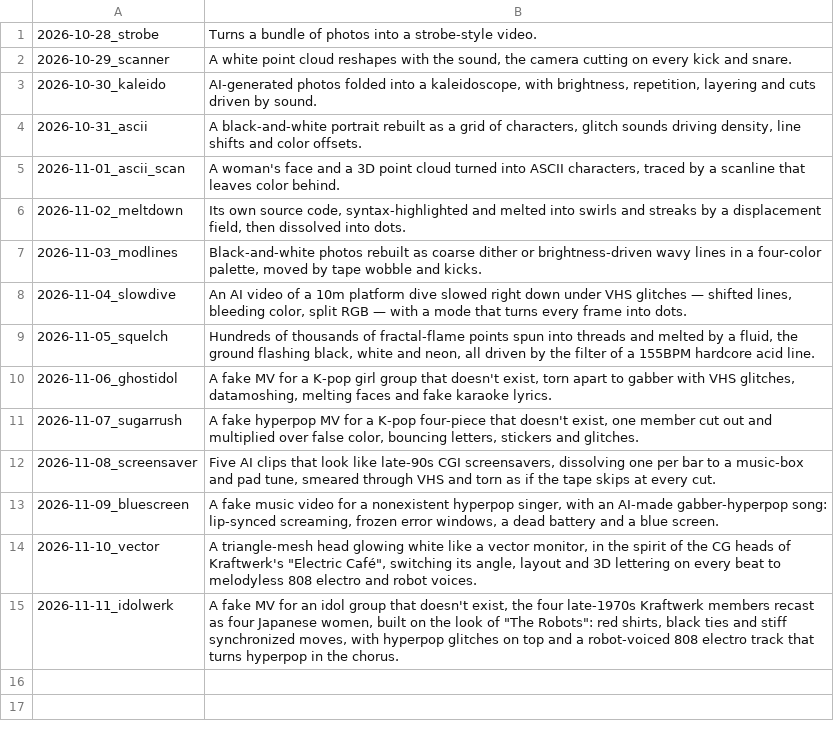
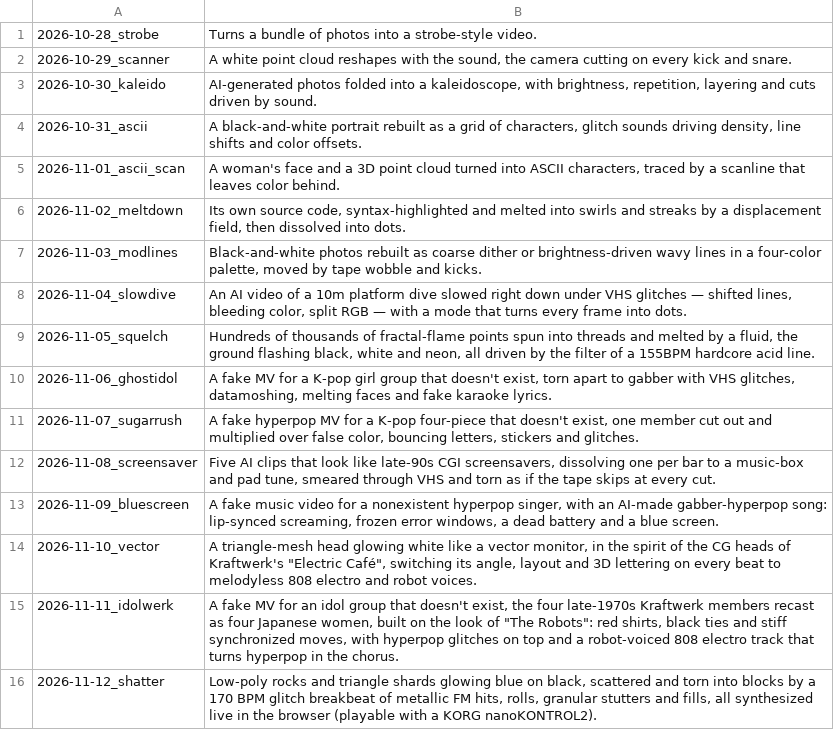
Before and after one commit to verytired/verytired.net, a TSV file: en.tsv, drawn as a sheet; the diff names each change by its address in the sheet, - before the commit and + after, or states it on an @@ line.

```diff
--- a/en.tsv
+++ b/en.tsv
+row 16: 2026-11-12_shatter | Low-poly rocks and triangle shards glowing blue on black, scattered and torn into blocks by a 170 BPM glitch breakbeat of metallic FM hits, rolls, granular stutters and fills, all synthesized live in the browser (playable with a KORG nanoKONTROL2).
```
Also changed, not shown: 4 other files.
